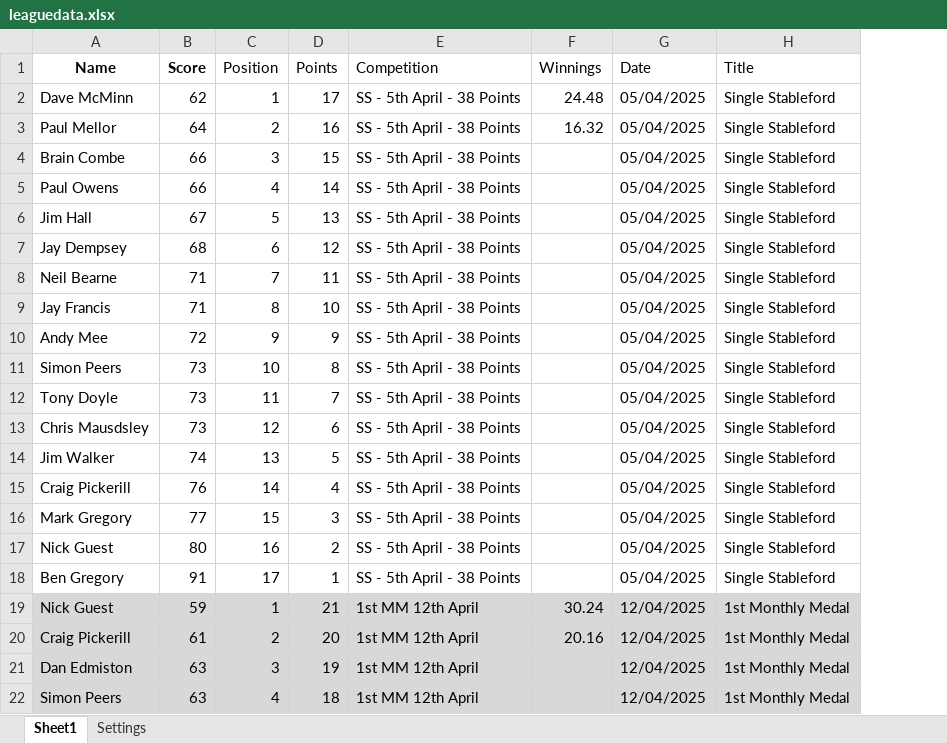
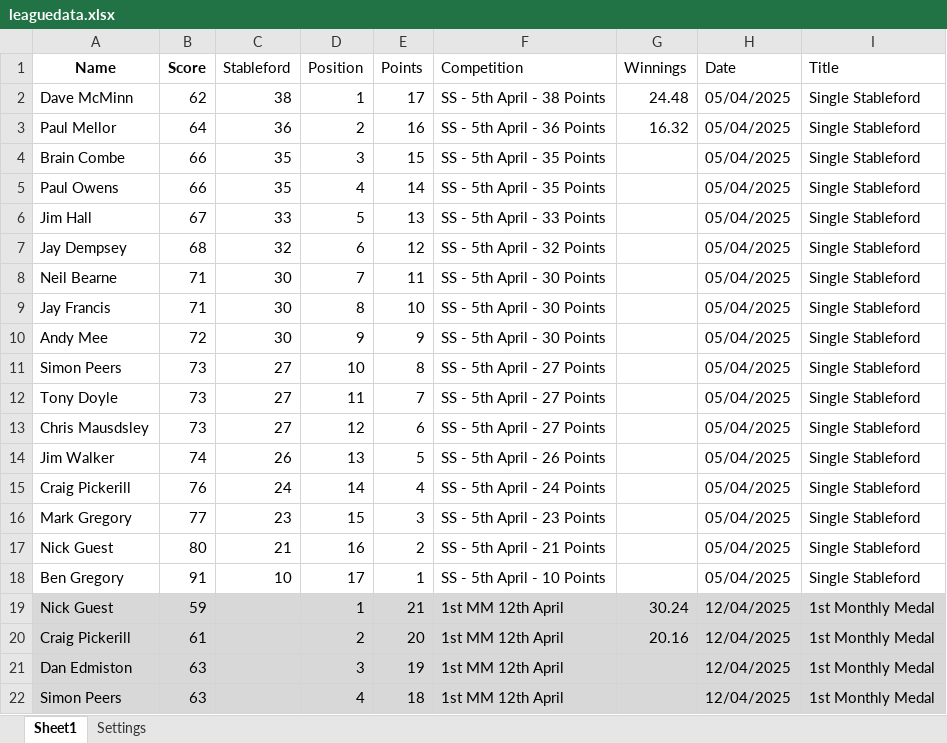
Before and after one commit to CMPtechnik/TheLeague, an Excel workbook: data/leaguedata.xlsx, sheet Sheet1, drawn as a sheet; only a part is shown; values as stored, in another font and other column widths than the file's, no borders; addresses are those after the commit; the diff names each change by its address in the sheet, - before the commit and + after, or states it on an @@ line.

Commit message:
results page
Added logic to understand stable ford

```diff
--- a/data/leaguedata.xlsx (sheet Sheet1)
+++ b/data/leaguedata.xlsx (sheet Sheet1)
+column C (Stableford), rows 2-18: 38 | 36 | 35 | 35 | 33 | 32 | 30 | 30 | 30 | 27 | 27 | 27 | 26 | 24 | 23 | 21 | 10
-F3 (Competition): SS - 5th April - 38 Points
+F3 (Competition): SS - 5th April - 36 Points
-F4:F5 (Competition): SS - 5th April - 38 Points
+F4:F5 (Competition): SS - 5th April - 35 Points
-F6 (Competition): SS - 5th April - 38 Points
+F6 (Competition): SS - 5th April - 33 Points
-F7 (Competition): SS - 5th April - 38 Points
+F7 (Competition): SS - 5th April - 32 Points
-F8:F10 (Competition): SS - 5th April - 38 Points
+F8:F10 (Competition): SS - 5th April - 30 Points
-F11:F13 (Competition): SS - 5th April - 38 Points
+F11:F13 (Competition): SS - 5th April - 27 Points
-F14 (Competition): SS - 5th April - 38 Points
+F14 (Competition): SS - 5th April - 26 Points
-F15 (Competition): SS - 5th April - 38 Points
+F15 (Competition): SS - 5th April - 24 Points
-F16 (Competition): SS - 5th April - 38 Points
+F16 (Competition): SS - 5th April - 23 Points
-F17 (Competition): SS - 5th April - 38 Points
+F17 (Competition): SS - 5th April - 21 Points
-F18 (Competition): SS - 5th April - 38 Points
+F18 (Competition): SS - 5th April - 10 Points
```
Also changed, not shown: 1 other file.
